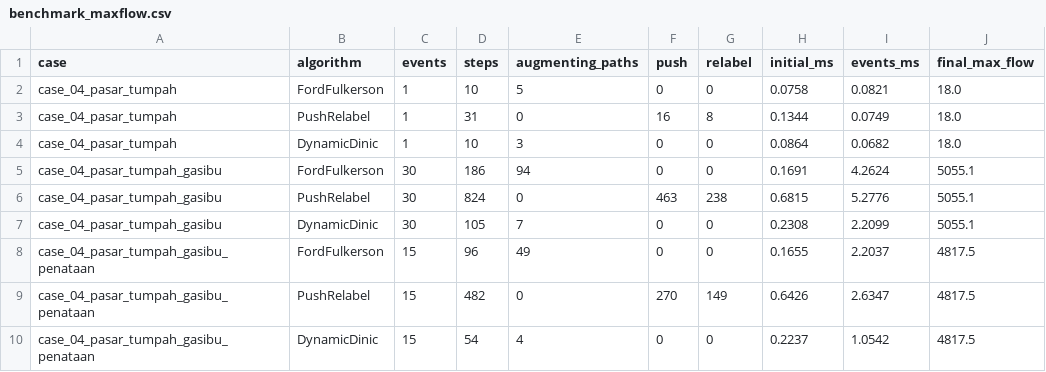
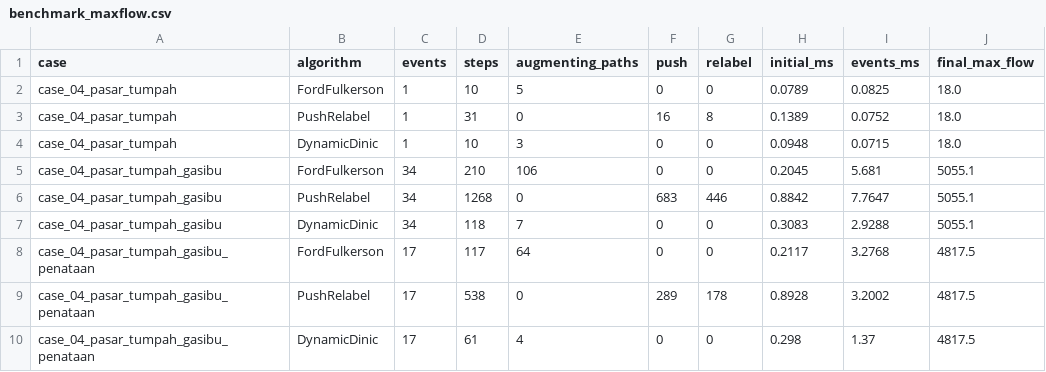
Before and after one commit to Finerium/matematika-diskrit-lanjut, a CSV file: 2026-10-19-tubes-kasus-04-pasar-tumpah/kode/matdis-tubes-2026/output/benchmark_maxflow.csv, drawn as a sheet; only a part is shown; the diff covers the shown part only.

```diff
--- a/2026-10-19-tubes-kasus-04-pasar-tumpah/kode/matdis-tubes-2026/output/benchmark_maxflow.csv
+++ b/2026-10-19-tubes-kasus-04-pasar-tumpah/kode/matdis-tubes-2026/output/benchmark_maxflow.csv
@@ -1,10 +1,10 @@
 case,algorithm,events,steps,augmenting_paths,push,relabel,initial_ms,events_ms,final_max_flow
-case_04_pasar_tumpah,FordFulkerson,1,10,5,0,0,0.0758,0.0821,18.0
-case_04_pasar_tumpah,PushRelabel,1,31,0,16,8,0.1344,0.0749,18.0
-case_04_pasar_tumpah,DynamicDinic,1,10,3,0,0,0.0864,0.0682,18.0
-case_04_pasar_tumpah_gasibu,FordFulkerson,30,186,94,0,0,0.1691,4.2624,5055.1
-case_04_pasar_tumpah_gasibu,PushRelabel,30,824,0,463,238,0.6815,5.2776,5055.1
-case_04_pasar_tumpah_gasibu,DynamicDinic,30,105,7,0,0,0.2308,2.2099,5055.1
-case_04_pasar_tumpah_gasibu_penataan,FordFulkerson,15,96,49,0,0,0.1655,2.2037,4817.5
-case_04_pasar_tumpah_gasibu_penataan,PushRelabel,15,482,0,270,149,0.6426,2.6347,4817.5
-case_04_pasar_tumpah_gasibu_penataan,DynamicDinic,15,54,4,0,0,0.2237,1.0542,4817.5
+case_04_pasar_tumpah,FordFulkerson,1,10,5,0,0,0.0789,0.0825,18.0
+case_04_pasar_tumpah,PushRelabel,1,31,0,16,8,0.1389,0.0752,18.0
+case_04_pasar_tumpah,DynamicDinic,1,10,3,0,0,0.0948,0.0715,18.0
+case_04_pasar_tumpah_gasibu,FordFulkerson,34,210,106,0,0,0.2045,5.681,5055.1
+case_04_pasar_tumpah_gasibu,PushRelabel,34,1268,0,683,446,0.8842,7.7647,5055.1
+case_04_pasar_tumpah_gasibu,DynamicDinic,34,118,7,0,0,0.3083,2.9288,5055.1
+case_04_pasar_tumpah_gasibu_penataan,FordFulkerson,17,117,64,0,0,0.2117,3.2768,4817.5
+case_04_pasar_tumpah_gasibu_penataan,PushRelabel,17,538,0,289,178,0.8928,3.2002,4817.5
+case_04_pasar_tumpah_gasibu_penataan,DynamicDinic,17,61,4,0,0,0.298,1.37,4817.5
```
Also changed, not shown: 36 edited cells elsewhere in this file, 2026-10-19-tubes-kasus-04-pasar-tumpah/kode/matdis-tubes-2026/output/case_04_pasar_tumpah_gasibu_dinic/timeline_max_flow.csv, 2026-10-19-tubes-kasus-04-pasar-tumpah/kode/matdis-tubes-2026/output/case_04_pasar_tumpah_gasibu_ford_fulkerson/timeline_max_flow.csv, 43 other files.
